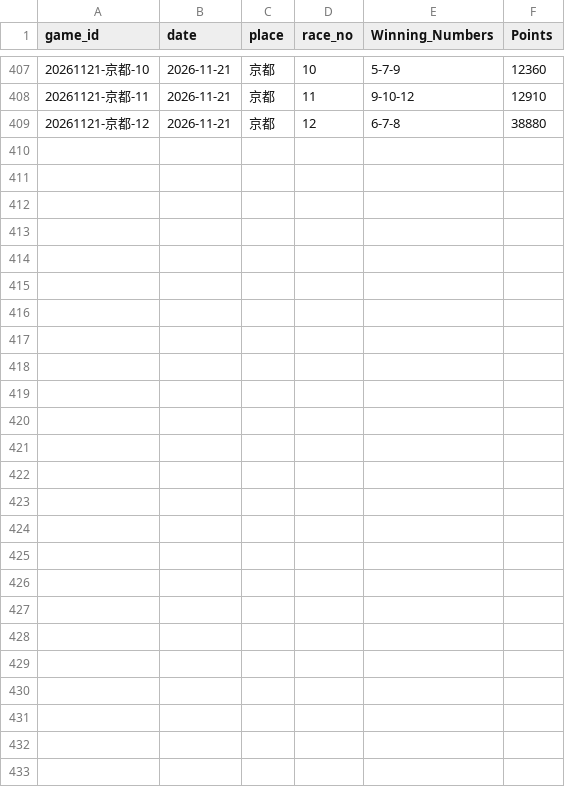
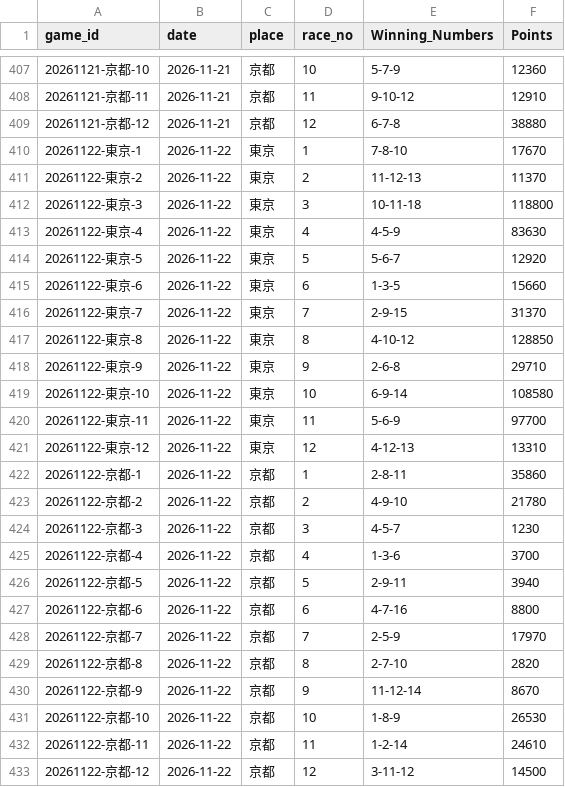
Before and after one commit to RAICE-Re/PROTO-RAICE_keiba-auto-scraper, a CSV file: master_results.csv, drawn as a sheet; only a part is shown, gaps mark what is left out; the diff names each change by its address in the sheet, - before the commit and + after, or states it on an @@ line.

```diff
--- a/master_results.csv
+++ b/master_results.csv
+row 410: 20261122-東京-1 | 2026-11-22 | 東京 | 1 | 7-8-10 | 17670
+row 411: 20261122-東京-2 | 2026-11-22 | 東京 | 2 | 11-12-13 | 11370
+row 412: 20261122-東京-3 | 2026-11-22 | 東京 | 3 | 10-11-18 | 118800
+row 413: 20261122-東京-4 | 2026-11-22 | 東京 | 4 | 4-5-9 | 83630
+row 414: 20261122-東京-5 | 2026-11-22 | 東京 | 5 | 5-6-7 | 12920
+row 415: 20261122-東京-6 | 2026-11-22 | 東京 | 6 | 1-3-5 | 15660
+row 416: 20261122-東京-7 | 2026-11-22 | 東京 | 7 | 2-9-15 | 31370
+row 417: 20261122-東京-8 | 2026-11-22 | 東京 | 8 | 4-10-12 | 128850
+row 418: 20261122-東京-9 | 2026-11-22 | 東京 | 9 | 2-6-8 | 29710
+row 419: 20261122-東京-10 | 2026-11-22 | 東京 | 10 | 6-9-14 | 108580
+row 420: 20261122-東京-11 | 2026-11-22 | 東京 | 11 | 5-6-9 | 97700
+row 421: 20261122-東京-12 | 2026-11-22 | 東京 | 12 | 4-12-13 | 13310
+row 422: 20261122-京都-1 | 2026-11-22 | 京都 | 1 | 2-8-11 | 35860
+row 423: 20261122-京都-2 | 2026-11-22 | 京都 | 2 | 4-9-10 | 21780
+row 424: 20261122-京都-3 | 2026-11-22 | 京都 | 3 | 4-5-7 | 1230
+row 425: 20261122-京都-4 | 2026-11-22 | 京都 | 4 | 1-3-6 | 3700
+row 426: 20261122-京都-5 | 2026-11-22 | 京都 | 5 | 2-9-11 | 3940
+row 427: 20261122-京都-6 | 2026-11-22 | 京都 | 6 | 4-7-16 | 8800
+row 428: 20261122-京都-7 | 2026-11-22 | 京都 | 7 | 2-5-9 | 17970
+row 429: 20261122-京都-8 | 2026-11-22 | 京都 | 8 | 2-7-10 | 2820
+row 430: 20261122-京都-9 | 2026-11-22 | 京都 | 9 | 11-12-14 | 8670
+row 431: 20261122-京都-10 | 2026-11-22 | 京都 | 10 | 1-8-9 | 26530
+row 432: 20261122-京都-11 | 2026-11-22 | 京都 | 11 | 1-2-14 | 24610
+row 433: 20261122-京都-12 | 2026-11-22 | 京都 | 12 | 3-11-12 | 14500
```
